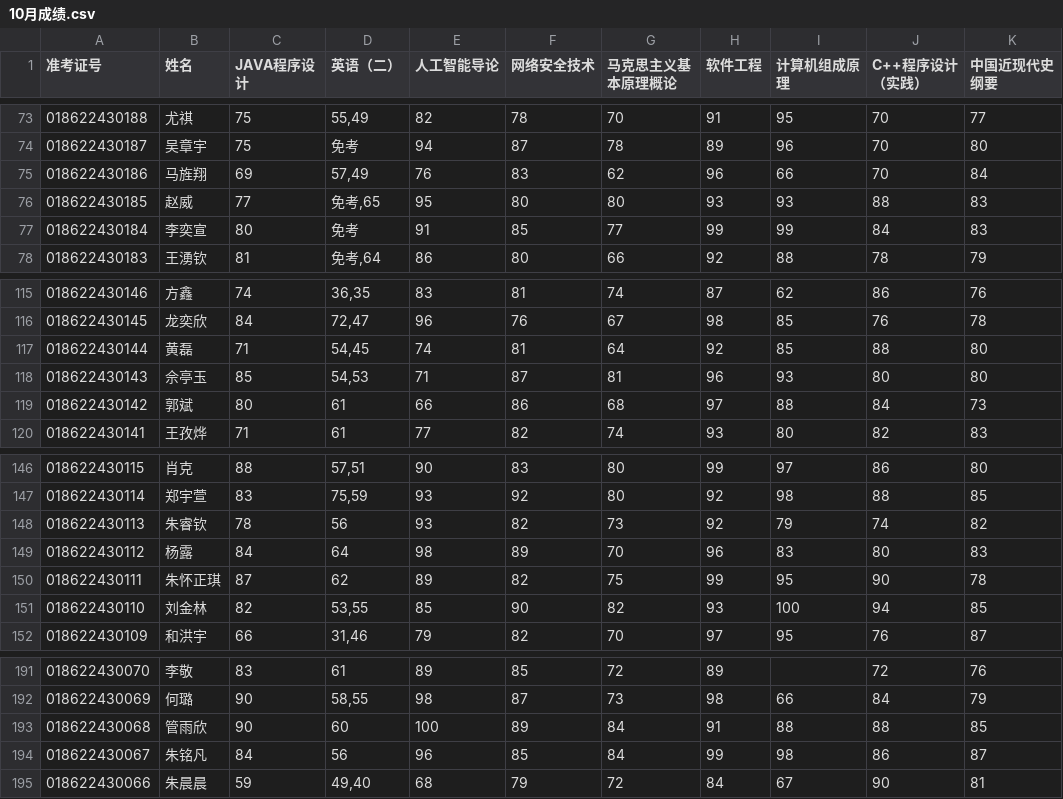
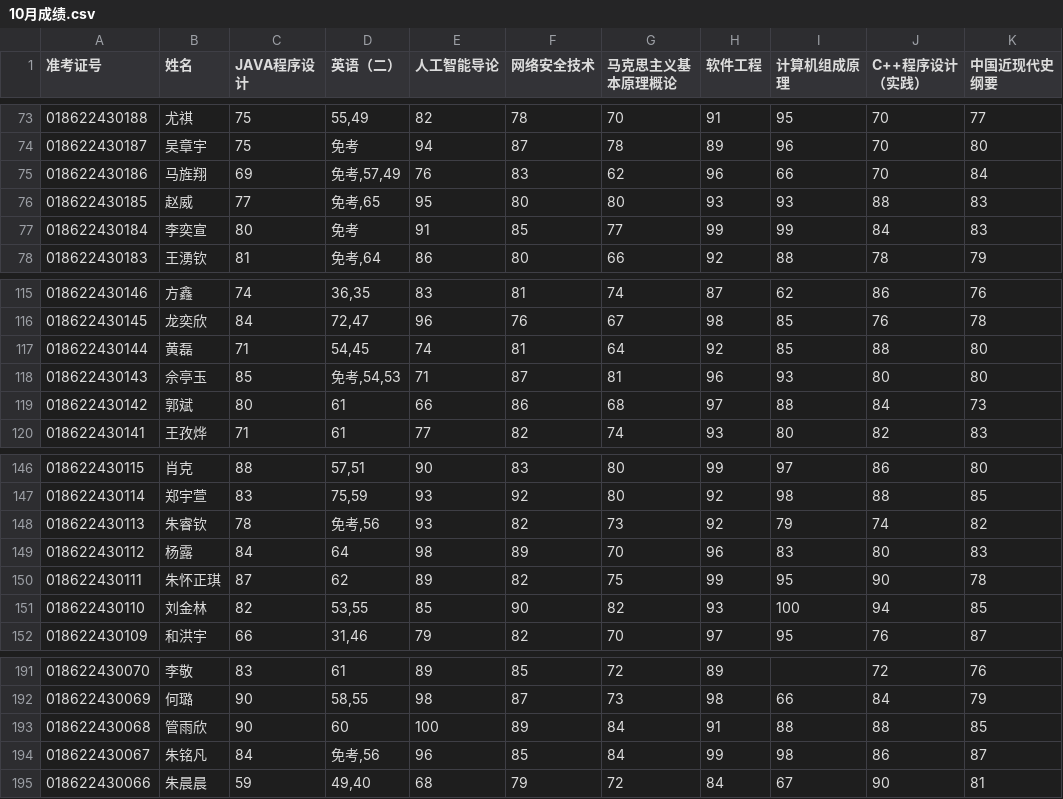
Before and after one commit to Liu670/xiaoliu, a CSV file: python/scoreSpider/exam/10月成绩.csv, drawn as a sheet; only a part is shown, gaps mark what is left out.

```diff
--- a/python/scoreSpider/exam/10月成绩.csv
+++ b/python/scoreSpider/exam/10月成绩.csv
@@ -74,3 +74,3 @@
 018622430187,吴章宇,75,免考,94,87,78,89,96,70,80
-018622430186,马旌翔,69,"57,49",76,83,62,96,66,70,84
+018622430186,马旌翔,69,"免考,57,49",76,83,62,96,66,70,84
 018622430185,赵威,77,"免考,65",95,80,80,93,93,88,83
@@ -117,3 +117,3 @@
 018622430144,黄磊,71,"54,45",74,81,64,92,85,88,80
-018622430143,佘亭玉,85,"54,53",71,87,81,96,93,80,80
+018622430143,佘亭玉,85,"免考,54,53",71,87,81,96,93,80,80
 018622430142,郭斌,80,61,66,86,68,97,88,84,73
@@ -147,3 +147,3 @@
 018622430114,郑宇萱,83,"75,59",93,92,80,92,98,88,85
-018622430113,朱睿钦,78,56,93,82,73,92,79,74,82
+018622430113,朱睿钦,78,"免考,56",93,82,73,92,79,74,82
 018622430112,杨露,84,64,98,89,70,96,83,80,83
@@ -193,3 +193,3 @@
 018622430068,管雨欣,90,60,100,89,84,91,88,88,85
-018622430067,朱铭凡,84,56,96,85,84,99,98,86,87
+018622430067,朱铭凡,84,"免考,56",96,85,84,99,98,86,87
 018622430066,朱晨晨,59,"49,40",68,79,72,84,67,90,81
```
Also changed, not shown: 5 other files.
